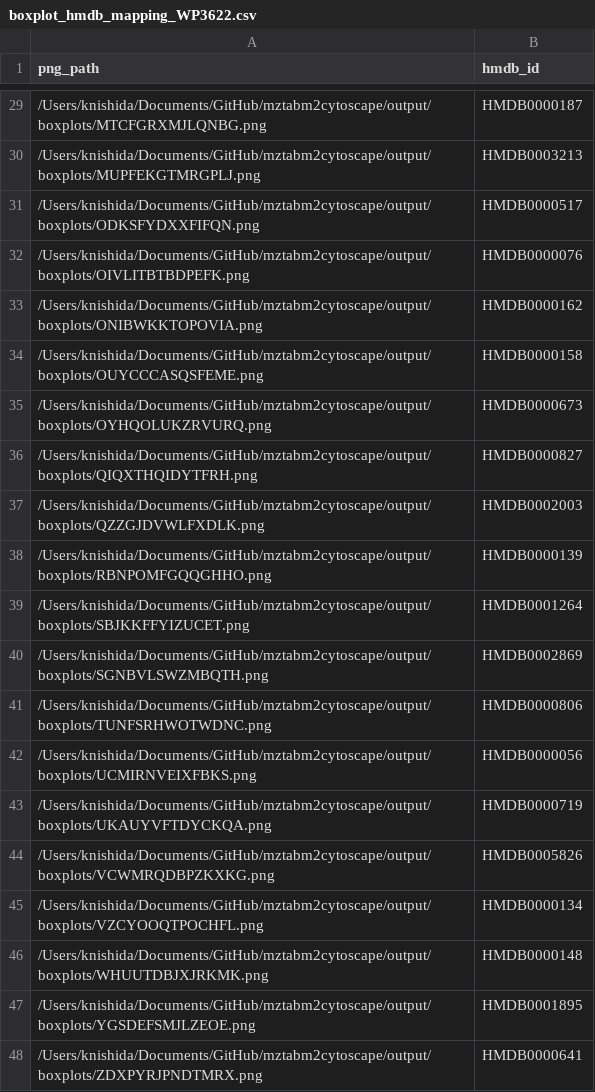
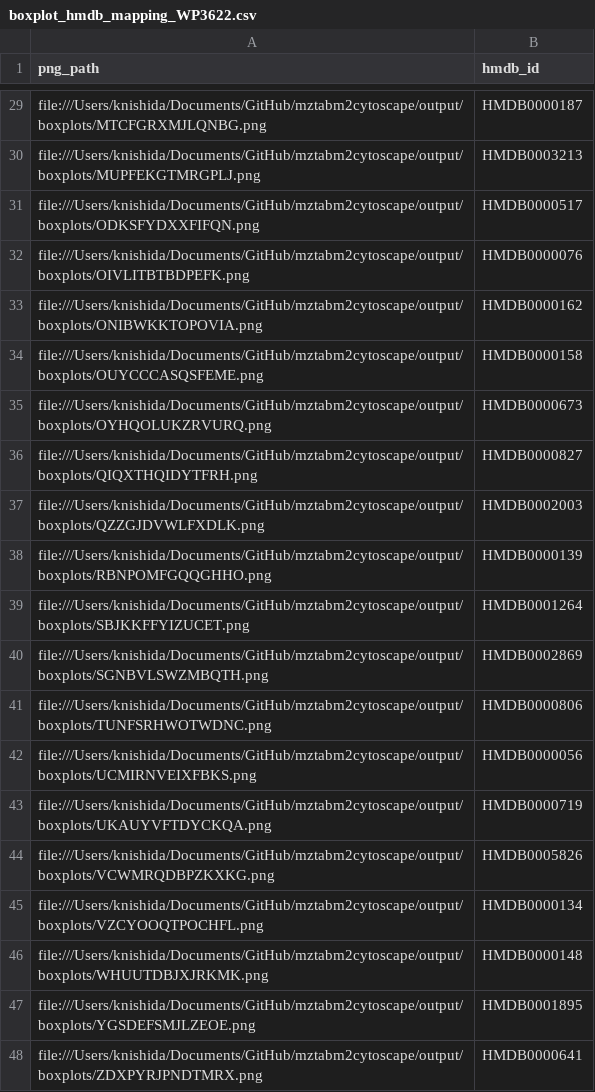
Before and after one commit to kozo2/mztabm2cytoscape, a CSV file: output/boxplot_hmdb_mapping_WP3622.csv, drawn as a sheet; only a part is shown, gaps mark what is left out; the diff covers the shown part only.

Commit message:
Prefix boxplot paths with file://
Update output/boxplot_hmdb_mapping_WP3622.csv to prepend "file://" to all png_path entries, converting absolute file system paths into file URIs so downstream tools that expect URI-formatted paths can resolve the images.

```diff
--- a/output/boxplot_hmdb_mapping_WP3622.csv
+++ b/output/boxplot_hmdb_mapping_WP3622.csv
@@ -29,20 +29,20 @@ png_path,hmdb_id
-/Users/knishida/Documents/GitHub/mztabm2cytoscape/output/boxplots/MTCFGRXMJLQNBG.png,HMDB0000187
-/Users/knishida/Documents/GitHub/mztabm2cytoscape/output/boxplots/MUPFEKGTMRGPLJ.png,HMDB0003213
-/Users/knishida/Documents/GitHub/mztabm2cytoscape/output/boxplots/ODKSFYDXXFIFQN.png,HMDB0000517
-/Users/knishida/Documents/GitHub/mztabm2cytoscape/output/boxplots/OIVLITBTBDPEFK.png,HMDB0000076
-/Users/knishida/Documents/GitHub/mztabm2cytoscape/output/boxplots/ONIBWKKTOPOVIA.png,HMDB0000162
-/Users/knishida/Documents/GitHub/mztabm2cytoscape/output/boxplots/OUYCCCASQSFEME.png,HMDB0000158
-/Users/knishida/Documents/GitHub/mztabm2cytoscape/output/boxplots/OYHQOLUKZRVURQ.png,HMDB0000673
-/Users/knishida/Documents/GitHub/mztabm2cytoscape/output/boxplots/QIQXTHQIDYTFRH.png,HMDB0000827
-/Users/knishida/Documents/GitHub/mztabm2cytoscape/output/boxplots/QZZGJDVWLFXDLK.png,HMDB0002003
-/Users/knishida/Documents/GitHub/mztabm2cytoscape/output/boxplots/RBNPOMFGQQGHHO.png,HMDB0000139
-/Users/knishida/Documents/GitHub/mztabm2cytoscape/output/boxplots/SBJKKFFYIZUCET.png,HMDB0001264
-/Users/knishida/Documents/GitHub/mztabm2cytoscape/output/boxplots/SGNBVLSWZMBQTH.png,HMDB0002869
-/Users/knishida/Documents/GitHub/mztabm2cytoscape/output/boxplots/TUNFSRHWOTWDNC.png,HMDB0000806
-/Users/knishida/Documents/GitHub/mztabm2cytoscape/output/boxplots/UCMIRNVEIXFBKS.png,HMDB0000056
-/Users/knishida/Documents/GitHub/mztabm2cytoscape/output/boxplots/UKAUYVFTDYCKQA.png,HMDB0000719
-/Users/knishida/Documents/GitHub/mztabm2cytoscape/output/boxplots/VCWMRQDBPZKXKG.png,HMDB0005826
-/Users/knishida/Documents/GitHub/mztabm2cytoscape/output/boxplots/VZCYOOQTPOCHFL.png,HMDB0000134
-/Users/knishida/Documents/GitHub/mztabm2cytoscape/output/boxplots/WHUUTDBJXJRKMK.png,HMDB0000148
-/Users/knishida/Documents/GitHub/mztabm2cytoscape/output/boxplots/YGSDEFSMJLZEOE.png,HMDB0001895
-/Users/knishida/Documents/GitHub/mztabm2cytoscape/output/boxplots/ZDXPYRJPNDTMRX.png,HMDB0000641
+file:///Users/knishida/Documents/GitHub/mztabm2cytoscape/output/boxplots/MTCFGRXMJLQNBG.png,HMDB0000187
+file:///Users/knishida/Documents/GitHub/mztabm2cytoscape/output/boxplots/MUPFEKGTMRGPLJ.png,HMDB0003213
+file:///Users/knishida/Documents/GitHub/mztabm2cytoscape/output/boxplots/ODKSFYDXXFIFQN.png,HMDB0000517
+file:///Users/knishida/Documents/GitHub/mztabm2cytoscape/output/boxplots/OIVLITBTBDPEFK.png,HMDB0000076
+file:///Users/knishida/Documents/GitHub/mztabm2cytoscape/output/boxplots/ONIBWKKTOPOVIA.png,HMDB0000162
+file:///Users/knishida/Documents/GitHub/mztabm2cytoscape/output/boxplots/OUYCCCASQSFEME.png,HMDB0000158
+file:///Users/knishida/Documents/GitHub/mztabm2cytoscape/output/boxplots/OYHQOLUKZRVURQ.png,HMDB0000673
+file:///Users/knishida/Documents/GitHub/mztabm2cytoscape/output/boxplots/QIQXTHQIDYTFRH.png,HMDB0000827
+file:///Users/knishida/Documents/GitHub/mztabm2cytoscape/output/boxplots/QZZGJDVWLFXDLK.png,HMDB0002003
+file:///Users/knishida/Documents/GitHub/mztabm2cytoscape/output/boxplots/RBNPOMFGQQGHHO.png,HMDB0000139
+file:///Users/knishida/Documents/GitHub/mztabm2cytoscape/output/boxplots/SBJKKFFYIZUCET.png,HMDB0001264
+file:///Users/knishida/Documents/GitHub/mztabm2cytoscape/output/boxplots/SGNBVLSWZMBQTH.png,HMDB0002869
+file:///Users/knishida/Documents/GitHub/mztabm2cytoscape/output/boxplots/TUNFSRHWOTWDNC.png,HMDB0000806
+file:///Users/knishida/Documents/GitHub/mztabm2cytoscape/output/boxplots/UCMIRNVEIXFBKS.png,HMDB0000056
+file:///Users/knishida/Documents/GitHub/mztabm2cytoscape/output/boxplots/UKAUYVFTDYCKQA.png,HMDB0000719
+file:///Users/knishida/Documents/GitHub/mztabm2cytoscape/output/boxplots/VCWMRQDBPZKXKG.png,HMDB0005826
+file:///Users/knishida/Documents/GitHub/mztabm2cytoscape/output/boxplots/VZCYOOQTPOCHFL.png,HMDB0000134
+file:///Users/knishida/Documents/GitHub/mztabm2cytoscape/output/boxplots/WHUUTDBJXJRKMK.png,HMDB0000148
+file:///Users/knishida/Documents/GitHub/mztabm2cytoscape/output/boxplots/YGSDEFSMJLZEOE.png,HMDB0001895
+file:///Users/knishida/Documents/GitHub/mztabm2cytoscape/output/boxplots/ZDXPYRJPNDTMRX.png,HMDB0000641
```
Also changed, not shown: 27 edited cells elsewhere in this file.
